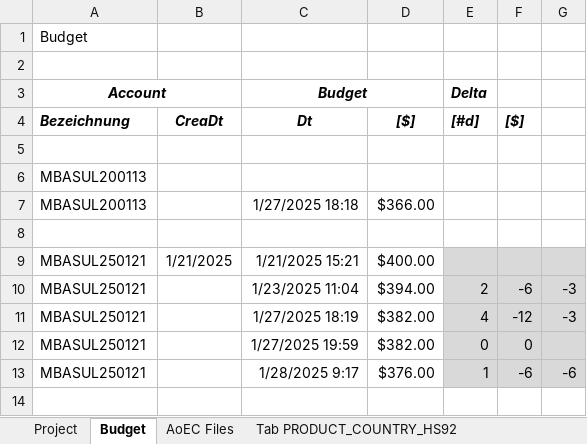
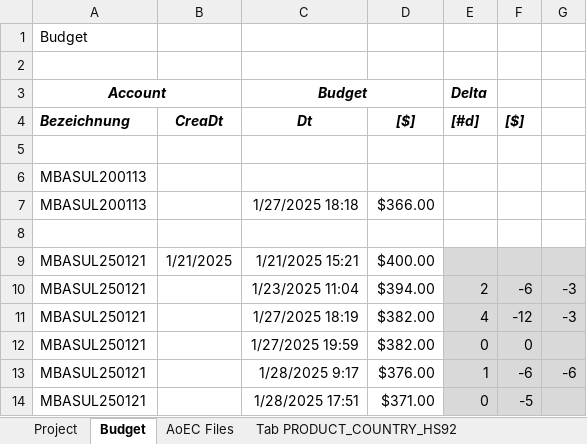
Before and after one commit to mbasul/DMAS_work, an Excel workbook: DMAS.AEC/dmas.xlsx, sheet Budget, drawn as a sheet; values as stored, in another font and other column widths than the file's, no borders; the diff names each change by its address in the sheet, - before the commit and + after, or states it on an @@ line.

```diff
--- a/DMAS.AEC/dmas.xlsx (sheet Budget)
+++ b/DMAS.AEC/dmas.xlsx (sheet Budget)
+row 14: MBASUL250121 |  | 1/28/2025 17:51 | $371.00 | 0 | -5
```
Also changed, not shown: sheet AoEC Files, formulas that keep their value.
